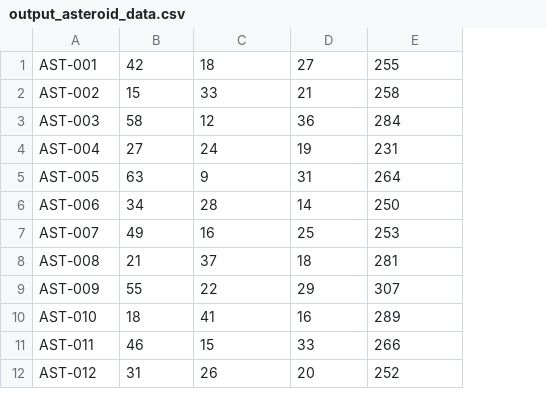
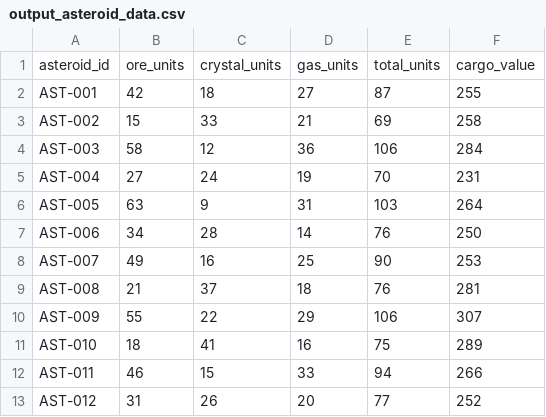
Before and after one commit to Paedyn/CSV-Asteroid-Mining-Processor-CS2535-2627-S1, a CSV file: root/output_asteroid_data.csv, drawn as a sheet; only a part is shown; addresses are those after the commit; the diff names each change by its address in the sheet, - before the commit and + after, or states it on an @@ line.

```diff
--- a/root/output_asteroid_data.csv
+++ b/root/output_asteroid_data.csv
+column E, rows 2-13: 87 | 69 | 106 | 70 | 103 | 76 | 90 | 76 | 106 | 75 | 94 | 77
+row 1: asteroid_id | ore_units | crystal_units | gas_units | total_units | cargo_value
```
Also changed, not shown: 1 other file.
